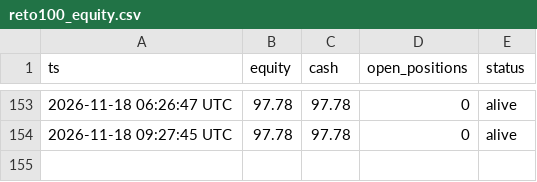
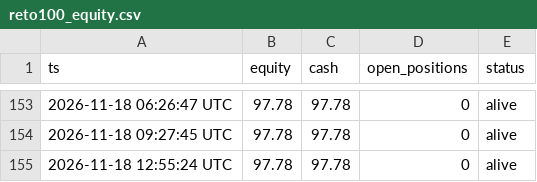
Before and after one commit to maucarrasz/arb-paper-bot, a CSV file: reto100_equity.csv, drawn as a sheet; only a part is shown, gaps mark what is left out; the diff names each change by its address in the sheet, - before the commit and + after, or states it on an @@ line.

```diff
--- a/reto100_equity.csv
+++ b/reto100_equity.csv
+row 155: 2026-11-18 12:55:24 UTC | 97.78 | 97.78 | 0 | alive
```
Also changed, not shown: mesa_equity.csv, 46 other files.
